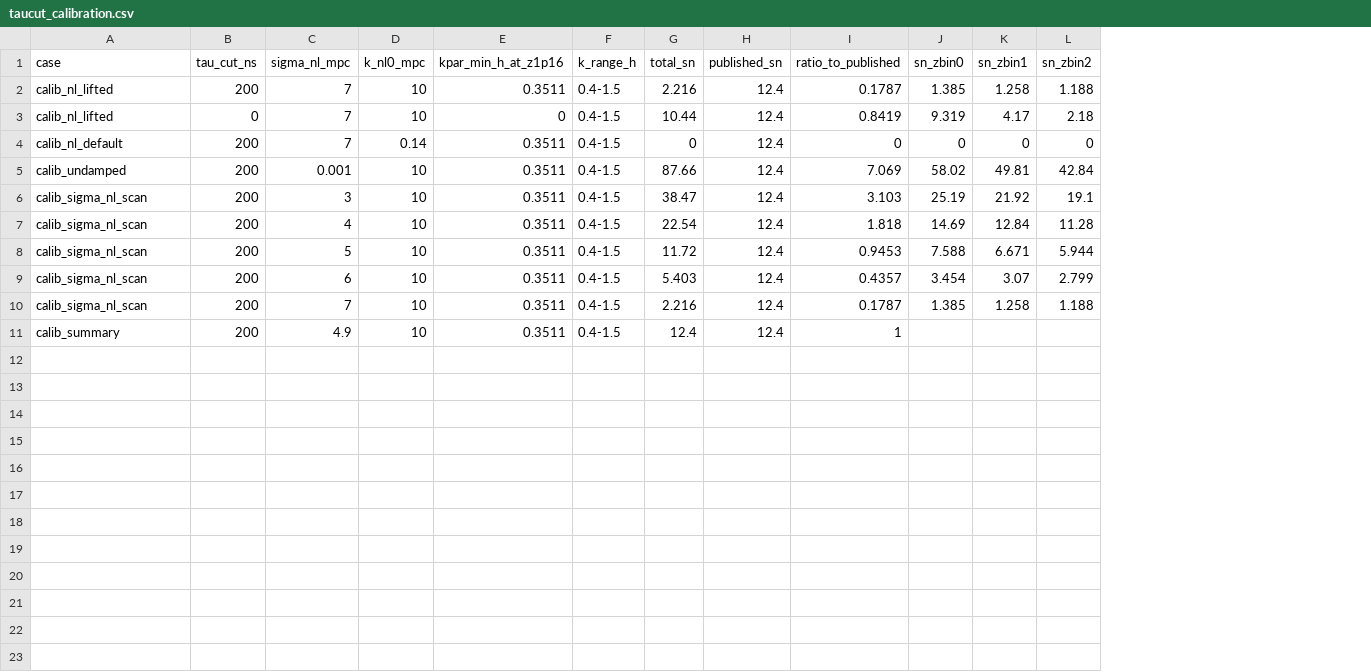
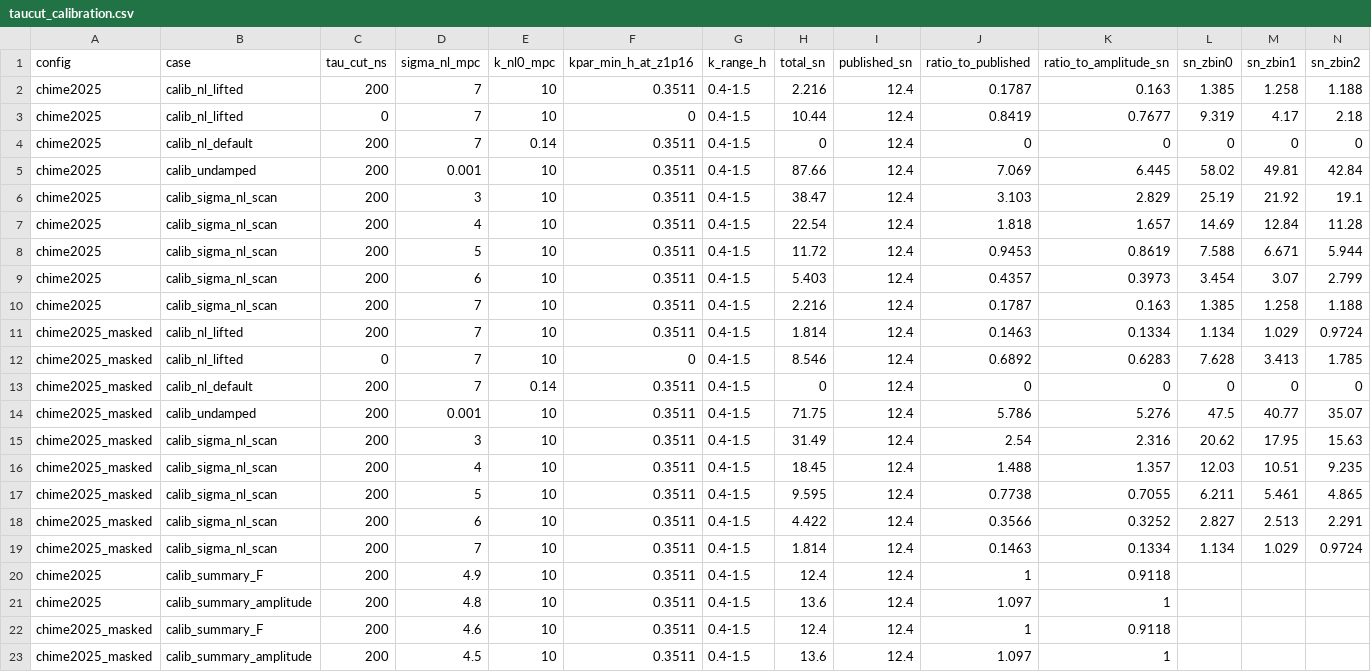
Before and after one commit to WVURAIL/RFIsher, a CSV file: out/taucut_calibration.csv, drawn as a sheet; addresses are those after the commit; the diff names each change by its address in the sheet, - before the commit and + after, or states it on an @@ line.

```diff
--- a/out/taucut_calibration.csv
+++ b/out/taucut_calibration.csv
+column A (config), rows 2-10: all chime2025; row 20: chime2025
+column K (ratio_to_amplitude_sn), rows 2-10: 0.163 | 0.7677 | 0 | 6.445 | 2.829 | 1.657 | 0.8619 | 0.3973 | 0.163; row 20: 0.9118
+row 11: chime2025_masked | calib_nl_lifted | 200 | 7 | 10 | 0.3511 | 0.4-1.5 | 1.814 | 12.4 | 0.1463 | 0.1334 | 1.134 | 1.029 | 0.9724
+row 12: chime2025_masked | calib_nl_lifted | 0 | 7 | 10 | 0 | 0.4-1.5 | 8.546 | 12.4 | 0.6892 | 0.6283 | 7.628 | 3.413 | 1.785
+row 13: chime2025_masked | calib_nl_default | 200 | 7 | 0.14 | 0.3511 | 0.4-1.5 | 0 | 12.4 | 0 | 0 | 0 | 0 | 0
+row 14: chime2025_masked | calib_undamped | 200 | 0.001 | 10 | 0.3511 | 0.4-1.5 | 71.75 | 12.4 | 5.786 | 5.276 | 47.5 | 40.77 | 35.07
+row 15: chime2025_masked | calib_sigma_nl_scan | 200 | 3 | 10 | 0.3511 | 0.4-1.5 | 31.49 | 12.4 | 2.54 | 2.316 | 20.62 | 17.95 | 15.63
+row 16: chime2025_masked | calib_sigma_nl_scan | 200 | 4 | 10 | 0.3511 | 0.4-1.5 | 18.45 | 12.4 | 1.488 | 1.357 | 12.03 | 10.51 | 9.235
+row 17: chime2025_masked | calib_sigma_nl_scan | 200 | 5 | 10 | 0.3511 | 0.4-1.5 | 9.595 | 12.4 | 0.7738 | 0.7055 | 6.211 | 5.461 | 4.865
+row 18: chime2025_masked | calib_sigma_nl_scan | 200 | 6 | 10 | 0.3511 | 0.4-1.5 | 4.422 | 12.4 | 0.3566 | 0.3252 | 2.827 | 2.513 | 2.291
+row 19: chime2025_masked | calib_sigma_nl_scan | 200 | 7 | 10 | 0.3511 | 0.4-1.5 | 1.814 | 12.4 | 0.1463 | 0.1334 | 1.134 | 1.029 | 0.9724
-B20 (case): calib_summary
+B20 (case): calib_summary_F
+row 21: chime2025 | calib_summary_amplitude | 200 | 4.8 | 10 | 0.3511 | 0.4-1.5 | 13.6 | 12.4 | 1.097 | 1
+row 22: chime2025_masked | calib_summary_F | 200 | 4.6 | 10 | 0.3511 | 0.4-1.5 | 12.4 | 12.4 | 1 | 0.9118
+row 23: chime2025_masked | calib_summary_amplitude | 200 | 4.5 | 10 | 0.3511 | 0.4-1.5 | 13.6 | 12.4 | 1.097 | 1
```
Also changed, not shown: out/taucut_sweep.csv, out/taucut_thresholds.csv, 8 other files.
